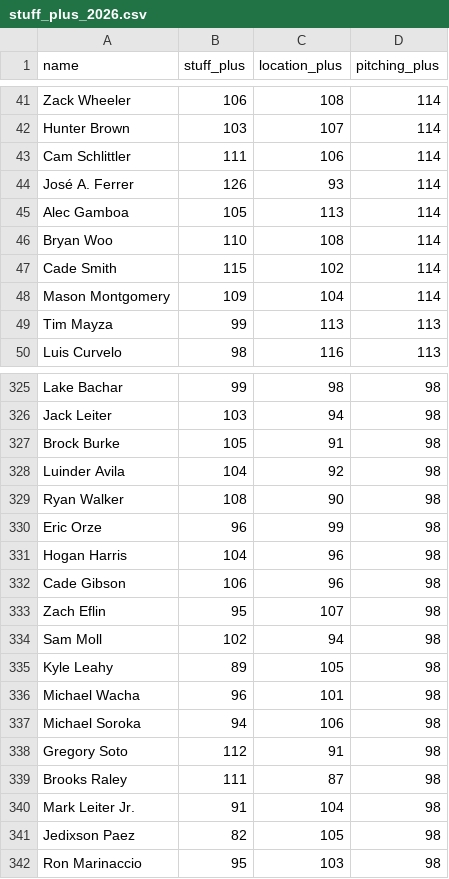
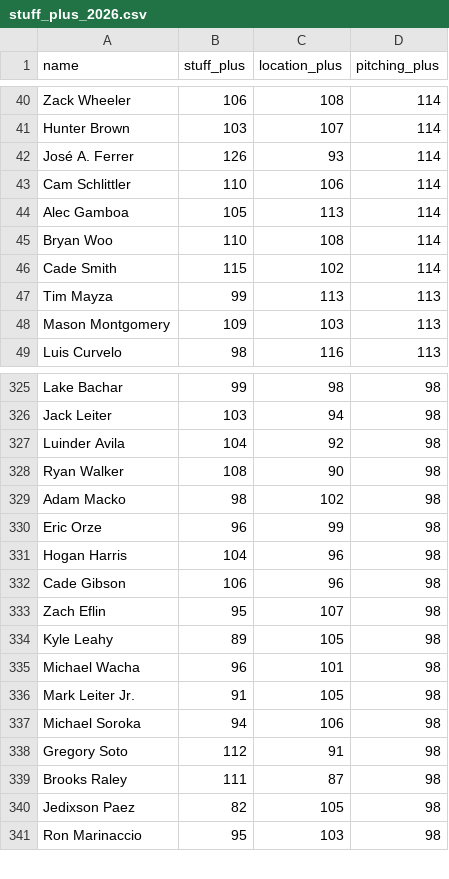
Before and after one commit to sh1nd0/dpf-dashboard, a CSV file: data/stuff_plus_2026.csv, drawn as a sheet; only a part is shown, gaps mark what is left out; the diff covers the shown part only.

```diff
--- a/data/stuff_plus_2026.csv
+++ b/data/stuff_plus_2026.csv
@@ -42,4 +41,4 @@ Zack Wheeler|106|108|114
 Hunter Brown|103|107|114
-Cam Schlittler|111|106|114
 José A. Ferrer|126|93|114
+Cam Schlittler|110|106|114
 Alec Gamboa|105|113|114
@@ -47,4 +46,4 @@ Bryan Woo|110|108|114
 Cade Smith|115|102|114
-Mason Montgomery|109|104|114
 Tim Mayza|99|113|113
+Mason Montgomery|109|103|113
 Luis Curvelo|98|116|113
@@ -326,5 +326,5 @@ Lake Bachar|99|98|98
 Jack Leiter|103|94|98
-Brock Burke|105|91|98
 Luinder Avila|104|92|98
 Ryan Walker|108|90|98
+Adam Macko|98|102|98
 Eric Orze|96|99|98
@@ -333,5 +333,5 @@ Cade Gibson|106|96|98
 Zach Eflin|95|107|98
-Sam Moll|102|94|98
 Kyle Leahy|89|105|98
 Michael Wacha|96|101|98
+Mark Leiter Jr.|91|105|98
 Michael Soroka|94|106|98
@@ -339,3 +339,2 @@ Gregory Soto|112|91|98
 Brooks Raley|111|87|98
-Mark Leiter Jr.|91|104|98
 Jedixson Paez|82|105|98
```
Also changed, not shown: 16 added rows, 15 removed rows, 22 moved rows and 2 edited cells elsewhere in this file, data/bat_statcast_2026.csv, data/savant_percentiles_bat_2026.csv, 11 other files.
